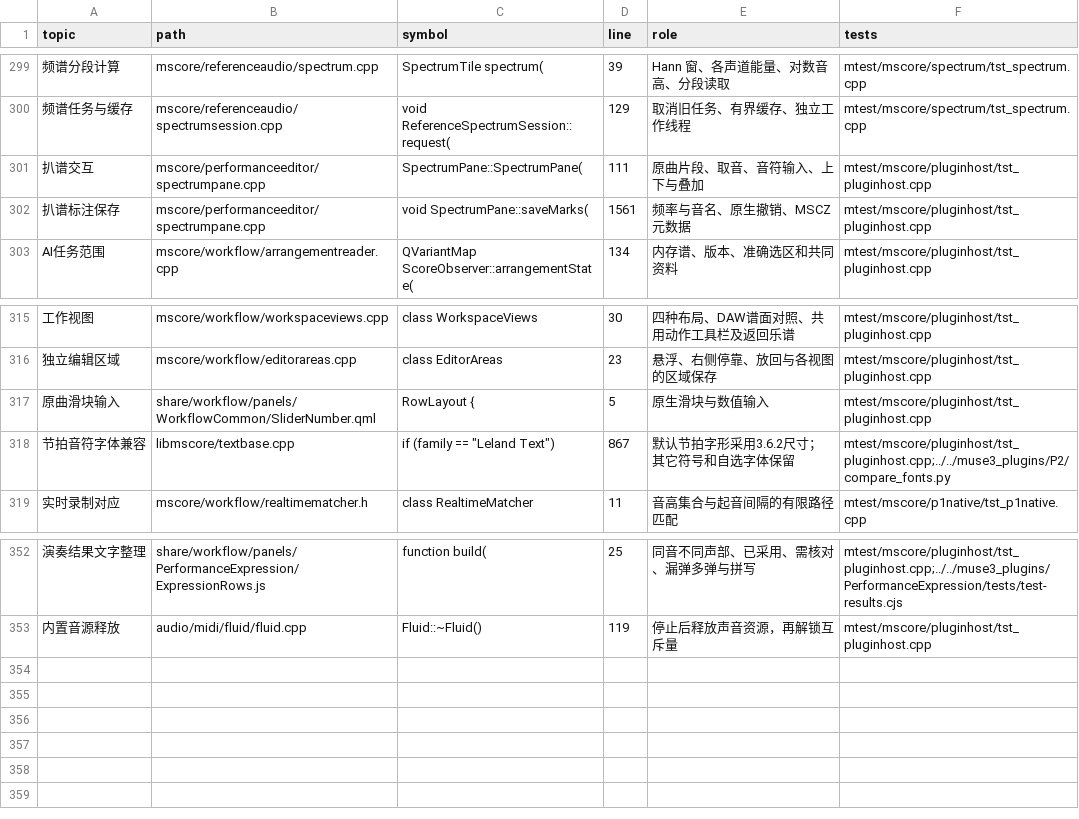
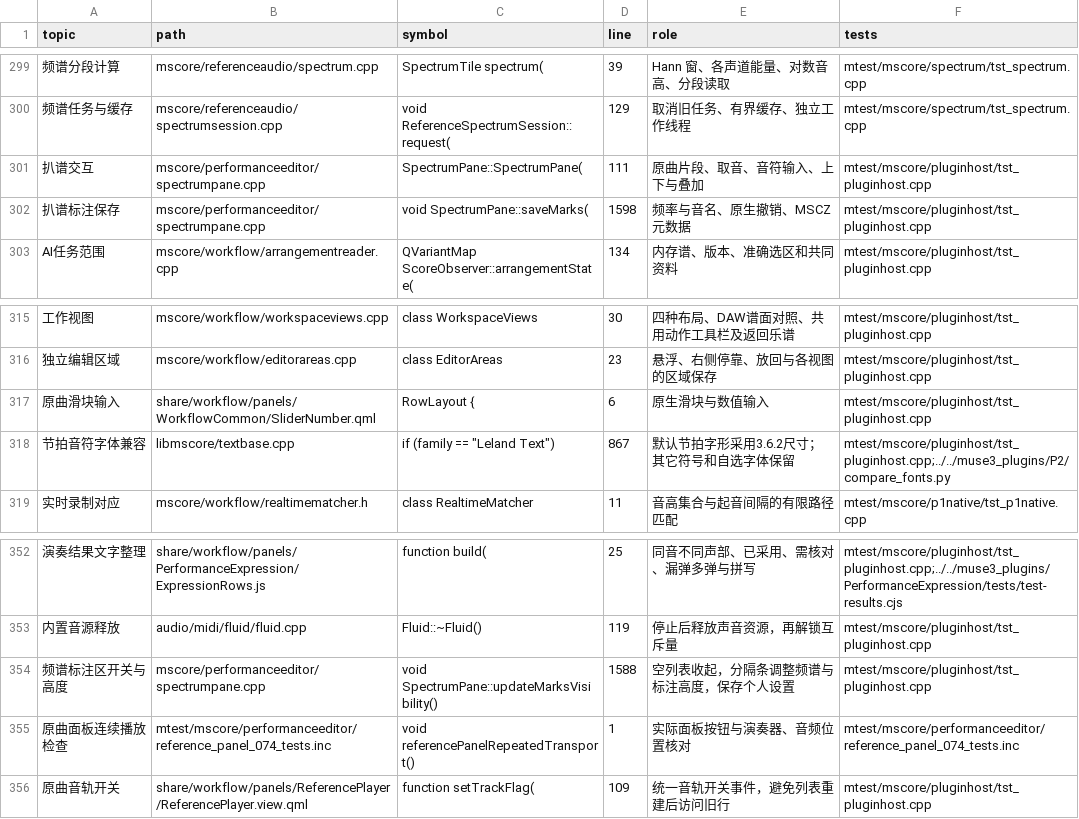
Before and after one commit to Freddd13/Muse3Plugins, a TSV file: P2/native/personal/docs/source-map.tsv, drawn as a sheet; only a part is shown, gaps mark what is left out; the diff names each change by its address in the sheet, - before the commit and + after, or states it on an @@ line.

Commit message:
Improve reference playback controls and spectrum annotation layout

```diff
--- a/P2/native/personal/docs/source-map.tsv
+++ b/P2/native/personal/docs/source-map.tsv
-D302 (line): 1561
+D302 (line): 1598
-D317 (line): 5
+D317 (line): 6
+row 354: 频谱标注区开关与高度 | mscore/performanceeditor/spectrumpane.cpp | void SpectrumPane::updateMarksVisibility() | 1588 | 空列表收起，分隔条调整频谱与标注高度，保存个人设置 | mtest/mscore/pluginhost/tst_pluginhost.cpp
+row 355: 原曲面板连续播放检查 | mtest/mscore/performanceeditor/reference_panel_074_tests.inc | void referencePanelRepeatedTransport() | 1 | 实际面板按钮与演奏器、音频位置核对 | mtest/mscore/performanceeditor/reference_panel_074_tests.inc
+row 356: 原曲音轨开关 | share/workflow/panels/ReferencePlayer/ReferencePlayer.view.qml | function setTrackFlag( | 109 | 统一音轨开关事件，避免列表重建后访问旧行 | mtest/mscore/pluginhost/tst_pluginhost.cpp
```
Also changed, not shown: 28 other files.
